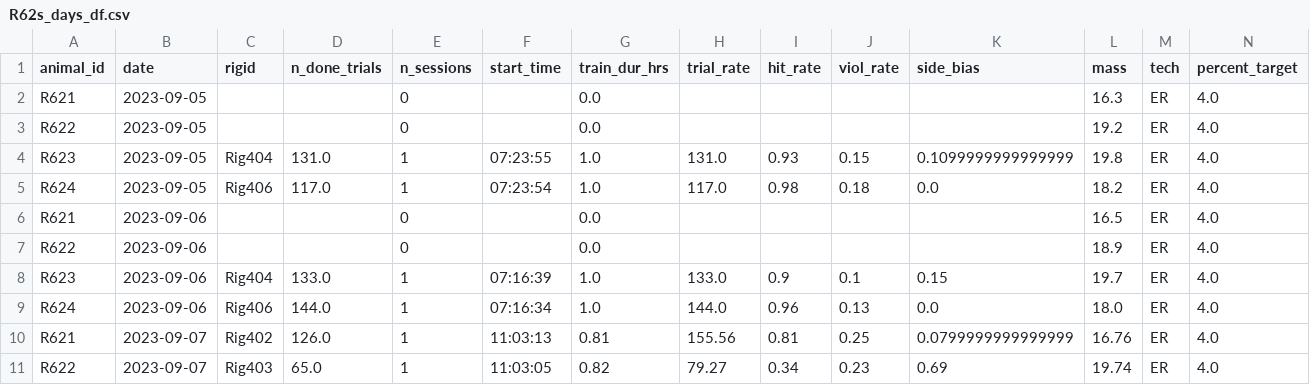
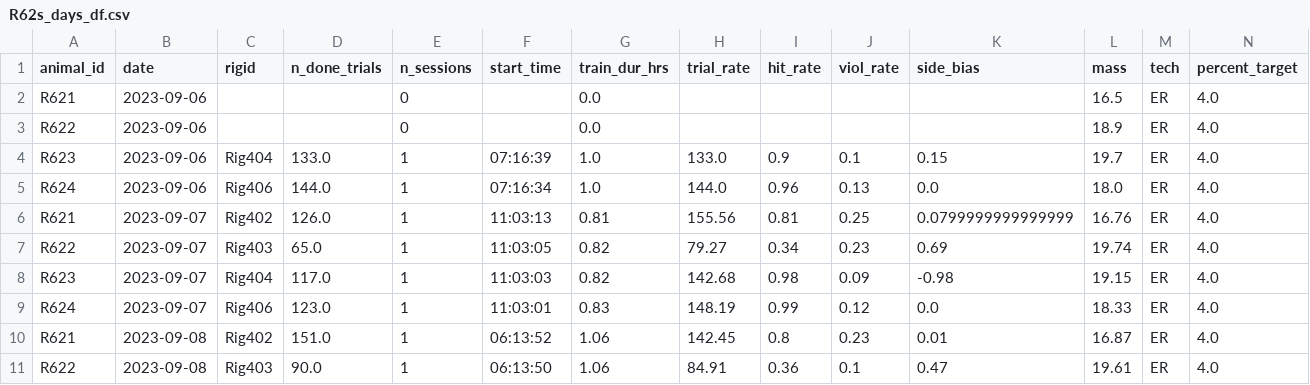
Before and after one commit to Brody-Lab/jbreda_animal_training, a CSV file: data/days_dfs/R62s_days_df.csv, drawn as a sheet; only a part is shown; the shorter side is filled out with more unchanged rows; removed rows and columns are numbered as before the commit, all else as after; rows hold the shown columns only; the diff covers the shown part only; the diff names each change by its address in the sheet, - before the commit and + after, or states it on an @@ line.

```diff
--- a/data/days_dfs/R62s_days_df.csv
+++ b/data/days_dfs/R62s_days_df.csv
-row 2: R621 | 2023-09-05 |  |  | 0 |  | 0.0 |  |  |  |  | 16.3 | ER | 4.0
-row 3: R622 | 2023-09-05 |  |  | 0 |  | 0.0 |  |  |  |  | 19.2 | ER | 4.0
-row 4: R623 | 2023-09-05 | Rig404 | 131.0 | 1 | 07:23:55 | 1.0 | 131.0 | 0.93 | 0.15 | 0.1099999999999999 | 19.8 | ER | 4.0
-row 5: R624 | 2023-09-05 | Rig406 | 117.0 | 1 | 07:23:54 | 1.0 | 117.0 | 0.98 | 0.18 | 0.0 | 18.2 | ER | 4.0
```
Also changed, not shown: 4 added rows and 27 edited cells elsewhere in this file, data/days_dfs/R51s_days_df.csv, 9 other files.
